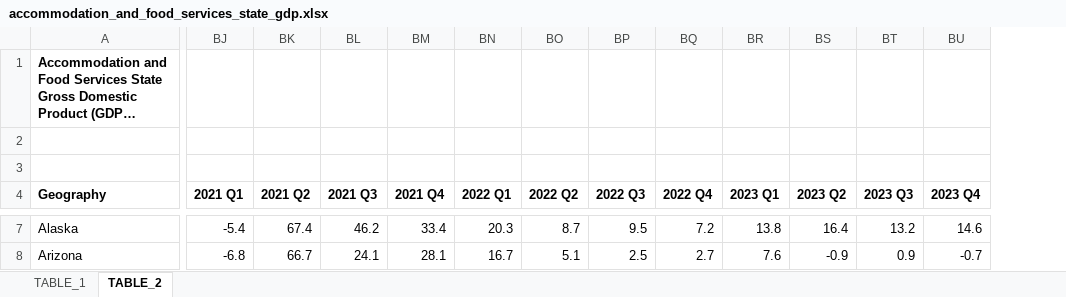
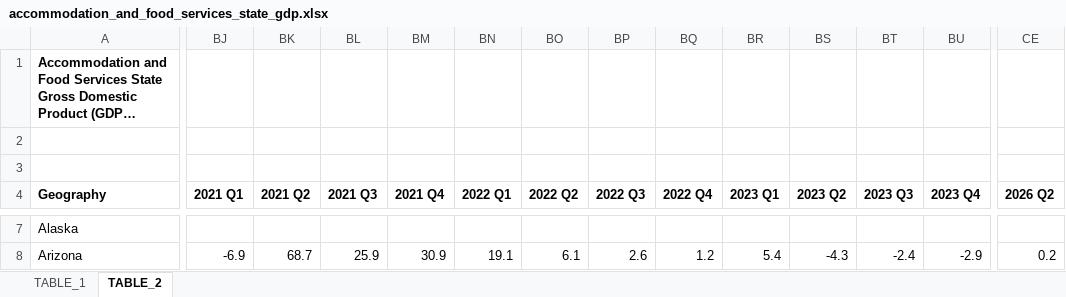
Before and after one commit to UrbanInstitute/state-economic-monitor, an Excel workbook: static/data/source/accommodation_and_food_services_state_gdp.xlsx, sheet TABLE_2, drawn as a sheet; only a part is shown, gaps mark what is left out; long unchanged cells end in …; values as stored, in another font and other column widths than the file's, no borders; the diff covers the shown part only; the diff names each change by its address in the sheet, - before the commit and + after, or states it on an @@ line.

```diff
--- a/static/data/source/accommodation_and_food_services_state_gdp.xlsx (sheet TABLE_2)
+++ b/static/data/source/accommodation_and_food_services_state_gdp.xlsx (sheet TABLE_2)
+column CE (2026 Q2), row 8: 0.2
-BJ7 (2021 Q1): -5.4
+BJ7 (2021 Q1): (empty)
-BK7 (2021 Q2): 67.4
+BK7 (2021 Q2): (empty)
-BL7 (2021 Q3): 46.2
+BL7 (2021 Q3): (empty)
-BM7 (2021 Q4): 33.4
+BM7 (2021 Q4): (empty)
-BN7 (2022 Q1): 20.3
+BN7 (2022 Q1): (empty)
-BO7 (2022 Q2): 8.7
+BO7 (2022 Q2): (empty)
-BP7 (2022 Q3): 9.5
+BP7 (2022 Q3): (empty)
-BQ7 (2022 Q4): 7.2
+BQ7 (2022 Q4): (empty)
-BR7 (2023 Q1): 13.8
+BR7 (2023 Q1): (empty)
-BS7 (2023 Q2): 16.4
+BS7 (2023 Q2): (empty)
-BT7 (2023 Q3): 13.2
+BT7 (2023 Q3): (empty)
-BU7 (2023 Q4): 14.6
+BU7 (2023 Q4): (empty)
-BJ8 (2021 Q1): -6.8
+BJ8 (2021 Q1): -6.9
-BK8 (2021 Q2): 66.7
+BK8 (2021 Q2): 68.7
-BL8 (2021 Q3): 24.1
+BL8 (2021 Q3): 25.9
-BM8 (2021 Q4): 28.1
+BM8 (2021 Q4): 30.9
-BN8 (2022 Q1): 16.7
+BN8 (2022 Q1): 19.1
-BO8 (2022 Q2): 5.1
+BO8 (2022 Q2): 6.1
-BP8 (2022 Q3): 2.5
+BP8 (2022 Q3): 2.6
-BQ8 (2022 Q4): 2.7
+BQ8 (2022 Q4): 1.2
-BR8 (2023 Q1): 7.6
+BR8 (2023 Q1): 5.4
-BS8 (2023 Q2): -0.9
+BS8 (2023 Q2): -4.3
-BT8 (2023 Q3): 0.9
+BT8 (2023 Q3): -2.4
-BU8 (2023 Q4): -0.7
+BU8 (2023 Q4): -2.9
```
Also changed, not shown: 1348 edited cells elsewhere in this sheet, sheet TABLE_1, static/data/source/government_state_gdp.xlsx, static/data/source/manufacturing_state_gdp.xlsx, 16 other files.
